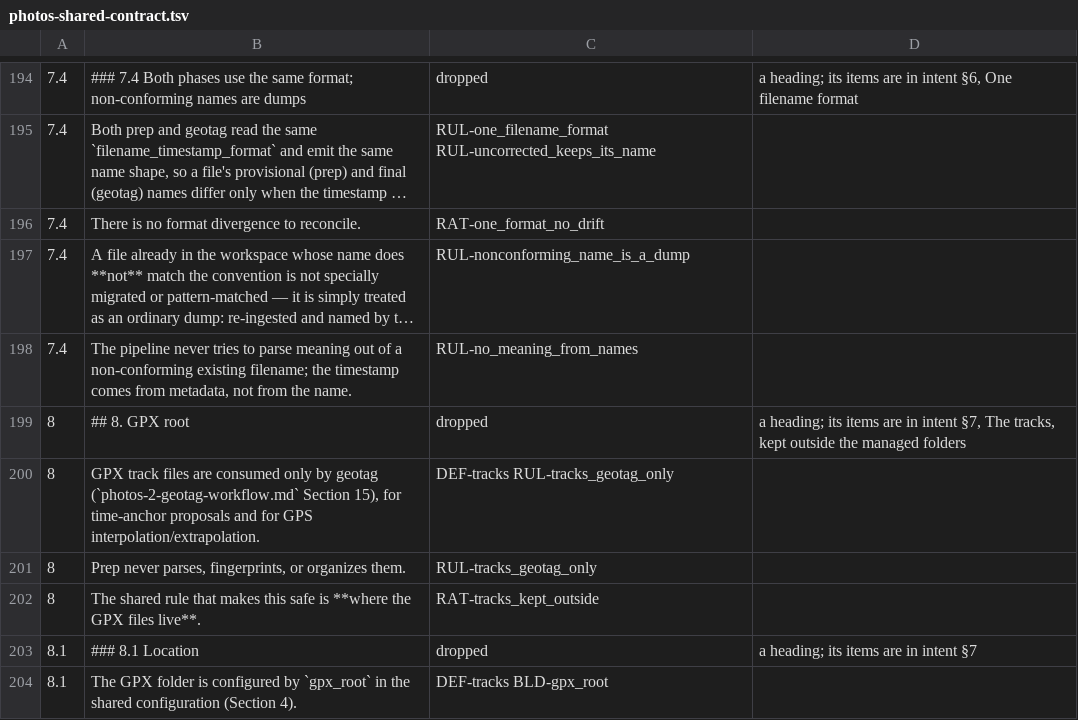
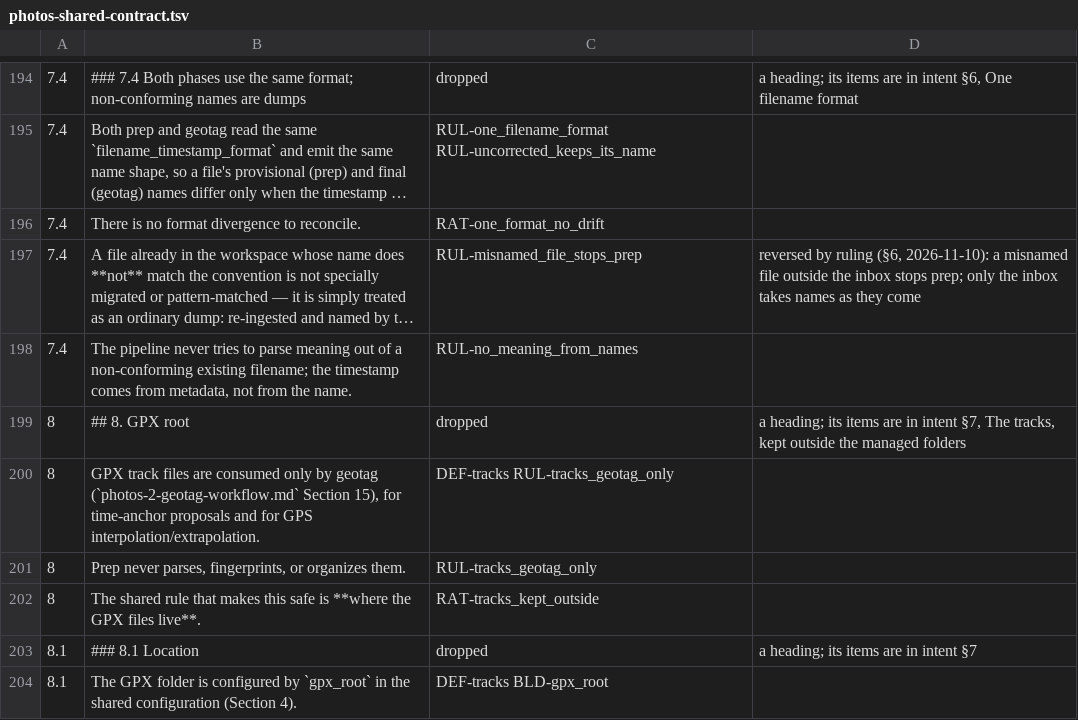
Before and after one commit to sigfridvonshrink/photos-cartographer, a TSV file: spec/conversion/photos-shared-contract.tsv, drawn as a sheet; only a part is shown, gaps mark what is left out; long unchanged cells end in …; the diff names each change by its address in the sheet, - before the commit and + after, or states it on an @@ line.

Commit message:
A misnamed file outside the inbox stops prep; the filename format is fixed per workspace
Outside 0-sources every media file must carry the name the pipeline gave it: its recorded time in
the filename format, -NNN aside, or with no recorded time (and throughout 2-missing-metadata) its
UNKN_ name. Prep checks the dated, missing-metadata, redundant-JPG and by-destination folders at
plan and names every misnamed file with the name it should carry; a file whose name is right but
whose day folder is wrong is still moved to its day. The strays folder is not checked.

A redundant JPG is now named from its timestamp like a dated file (UNKN_ without one), allocated
against the names already outside the inbox, instead of keeping its dump name.

The handoff records the format prep named the files in. Prep stops with one blocker when the
configured format differs from it once a file carries a timestamp name; geotag and merge stop when
the handoff's format differs from the configured one or is missing. The way on is to set the format
back; a new format belongs to the next workspace.

Shared helpers carries_stem and UNTIMED_PREFIX replace geotag's private suffix test and prep's
literal. Corpus: RUL-nonconforming_name_is_a_dump becomes RUL-misnamed_file_stops_prep, refined by
RUL-misnamed_file_named and RUL-no_meaning_from_names; new DEF-untimed_name,
RUL-redundant_jpg_timestamp_named, RUL-format_fixed_once_named, three rationales and three build
items. The prep spec's naming section follows.

```diff
--- a/spec/conversion/photos-shared-contract.tsv
+++ b/spec/conversion/photos-shared-contract.tsv
-C197: RUL-nonconforming_name_is_a_dump
+C197: RUL-misnamed_file_stops_prep
-D197: (empty)
+D197: reversed by ruling (§6, 2026-11-10): a misnamed file outside the inbox stops prep; only the inbox takes names as they come
```
Also changed, not shown: 35 other files.
